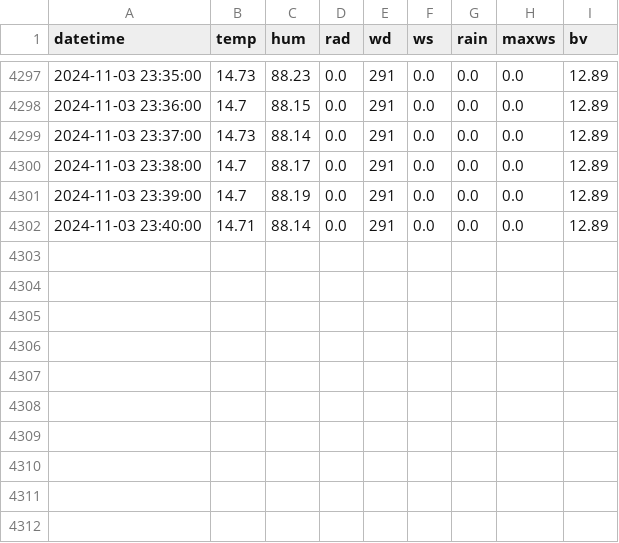
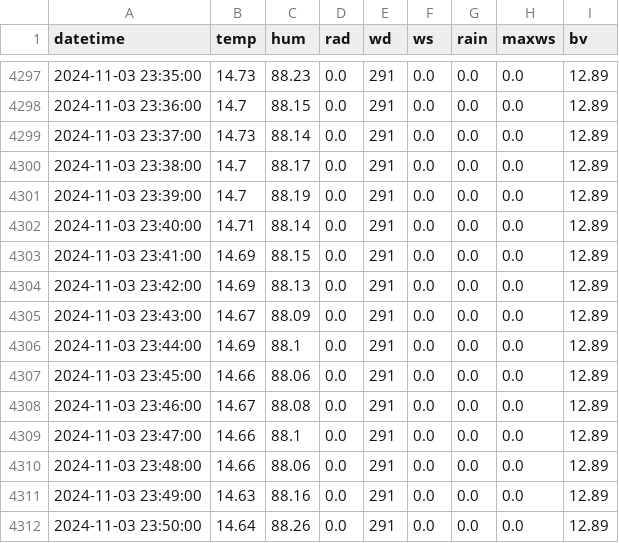
Before and after one commit to Yanghuiwon22/2424_smartagriprogramming, a CSV file: hw08/output/AWS/2024_11.csv, drawn as a sheet; only a part is shown, gaps mark what is left out; the diff names each change by its address in the sheet, - before the commit and + after, or states it on an @@ line.

Commit message:
Save AWS data update

```diff
--- a/hw08/output/AWS/2024_11.csv
+++ b/hw08/output/AWS/2024_11.csv
+row 4303: 2024-11-03 23:41:00 | 14.69 | 88.15 | 0.0 | 291 | 0.0 | 0.0 | 0.0 | 12.89
+row 4304: 2024-11-03 23:42:00 | 14.69 | 88.13 | 0.0 | 291 | 0.0 | 0.0 | 0.0 | 12.89
+row 4305: 2024-11-03 23:43:00 | 14.67 | 88.09 | 0.0 | 291 | 0.0 | 0.0 | 0.0 | 12.89
+row 4306: 2024-11-03 23:44:00 | 14.69 | 88.1 | 0.0 | 291 | 0.0 | 0.0 | 0.0 | 12.89
+row 4307: 2024-11-03 23:45:00 | 14.66 | 88.06 | 0.0 | 291 | 0.0 | 0.0 | 0.0 | 12.89
+row 4308: 2024-11-03 23:46:00 | 14.67 | 88.08 | 0.0 | 291 | 0.0 | 0.0 | 0.0 | 12.89
+row 4309: 2024-11-03 23:47:00 | 14.66 | 88.1 | 0.0 | 291 | 0.0 | 0.0 | 0.0 | 12.89
+row 4310: 2024-11-03 23:48:00 | 14.66 | 88.06 | 0.0 | 291 | 0.0 | 0.0 | 0.0 | 12.89
+row 4311: 2024-11-03 23:49:00 | 14.63 | 88.16 | 0.0 | 291 | 0.0 | 0.0 | 0.0 | 12.89
+row 4312: 2024-11-03 23:50:00 | 14.64 | 88.26 | 0.0 | 291 | 0.0 | 0.0 | 0.0 | 12.89
```
